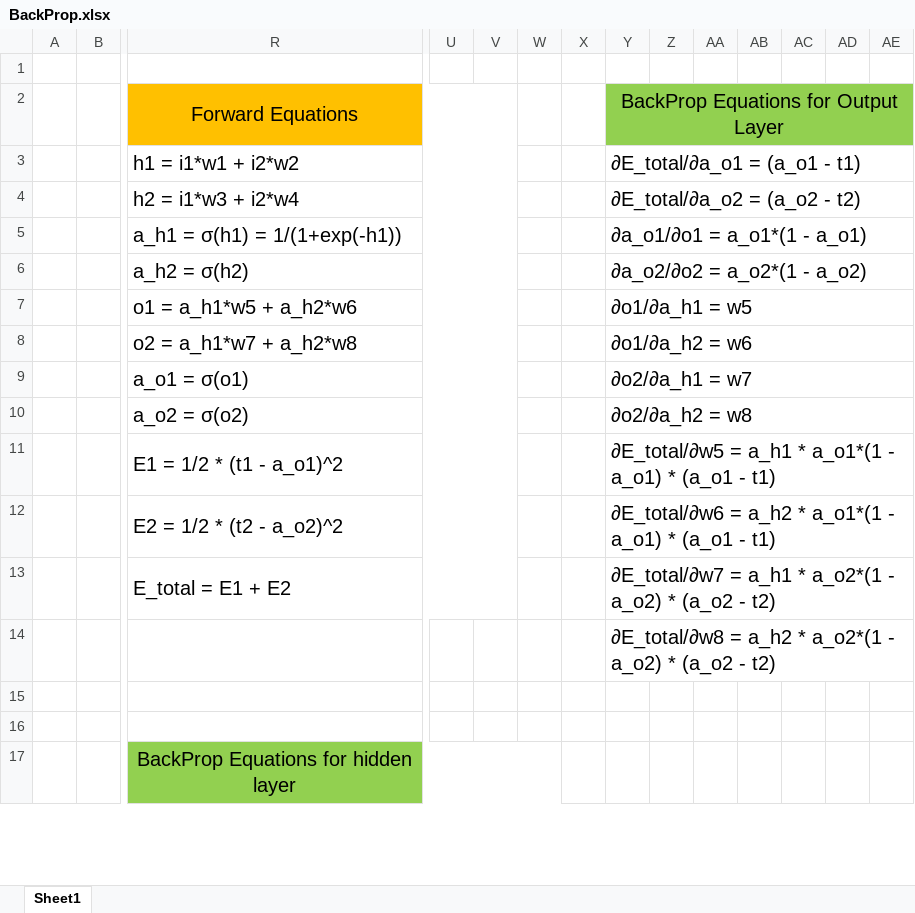
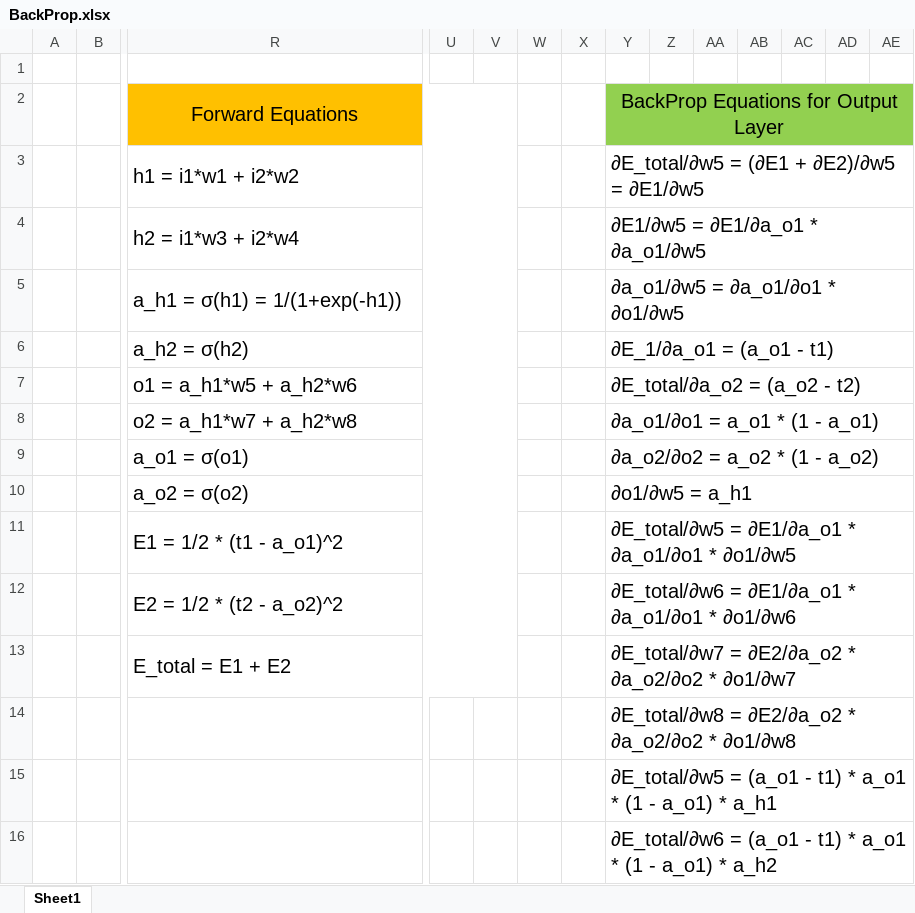
Before and after one commit to rajrathi/BackProp-NNarchitecture, an Excel workbook: BackProp.xlsx, sheet Sheet1, drawn as a sheet; only a part is shown, gaps mark what is left out; values as stored, in another font and other column widths than the file's, no borders; charts and pictures and conditional formats not drawn; removed rows and columns are numbered as before the commit, all else as after; rows hold the shown columns only; the diff covers the shown part only; the diff names each change by its address in the sheet, - before the commit and + after, or states it on an @@ line.

```diff
--- a/BackProp.xlsx (sheet Sheet1)
+++ b/BackProp.xlsx (sheet Sheet1)
-Y3: ∂E_total/∂a_o1 = (a_o1 - t1)
+Y3: ∂E_total/∂w5 = (∂E1 + ∂E2)/∂w5 = ∂E1/∂w5
-Y4: ∂E_total/∂a_o2 = (a_o2 - t2)
+Y4: ∂E1/∂w5 = ∂E1/∂a_o1 * ∂a_o1/∂w5
-Y5: ∂a_o1/∂o1 = a_o1*(1 - a_o1)
+Y5: ∂a_o1/∂w5 = ∂a_o1/∂o1 * ∂o1/∂w5
-Y6: ∂a_o2/∂o2 = a_o2*(1 - a_o2)
+Y6: ∂E_1/∂a_o1 = (a_o1 - t1)
-Y7: ∂o1/∂a_h1 = w5
+Y7: ∂E_total/∂a_o2 = (a_o2 - t2)
-Y8: ∂o1/∂a_h2 = w6
+Y8: ∂a_o1/∂o1 = a_o1 * (1 - a_o1)
-Y9: ∂o2/∂a_h1 = w7
+Y9: ∂a_o2/∂o2 = a_o2 * (1 - a_o2)
-Y10: ∂o2/∂a_h2 = w8
+Y10: ∂o1/∂w5 = a_h1
-Y11: ∂E_total/∂w5 = a_h1 * a_o1*(1 - a_o1) * (a_o1 - t1)
+Y11: ∂E_total/∂w5 = ∂E1/∂a_o1 * ∂a_o1/∂o1 * ∂o1/∂w5
-Y12: ∂E_total/∂w6 = a_h2 * a_o1*(1 - a_o1) * (a_o1 - t1)
+Y12: ∂E_total/∂w6 = ∂E1/∂a_o1 * ∂a_o1/∂o1 * ∂o1/∂w6
-Y13: ∂E_total/∂w7 = a_h1 * a_o2*(1 - a_o2) * (a_o2 - t2)
+Y13: ∂E_total/∂w7 = ∂E2/∂a_o2 * ∂a_o2/∂o2 * ∂o1/∂w7
-Y14: ∂E_total/∂w8 = a_h2 * a_o2*(1 - a_o2) * (a_o2 - t2)
+Y14: ∂E_total/∂w8 = ∂E2/∂a_o2 * ∂a_o2/∂o2 * ∂o1/∂w8
-Y15: (empty)
+Y15: ∂E_total/∂w5 = (a_o1 - t1) * a_o1 * (1 - a_o1) * a_h1
+Y15:AE15 merged
-Y16: (empty)
+Y16: ∂E_total/∂w6 = (a_o1 - t1) * a_o1 * (1 - a_o1) * a_h2
+Y16:AE16 merged
-row 17:  |  | BackProp Equations for hidden layer
```
Also changed, not shown: 8 added rows, 7 removed rows and 2 edited cells elsewhere in this sheet, charts or pictures, 1 other file.
